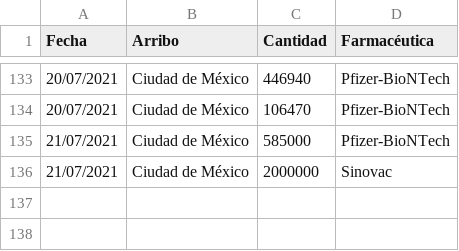
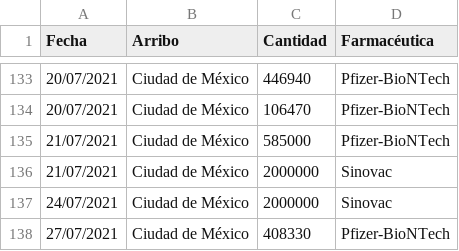
Before and after one commit to fdealbam/Vacunas, a CSV file: vacunasreport.csv, drawn as a sheet; only a part is shown, gaps mark what is left out.

Commit message:
Update vacunasreport.csv

```diff
--- a/vacunasreport.csv
+++ b/vacunasreport.csv
@@ -136 +136,3 @@ Fecha,Arribo,Cantidad,Farmacéutica
 21/07/2021,Ciudad de México,2000000,Sinovac
+24/07/2021,Ciudad de México,2000000,Sinovac
+27/07/2021,Ciudad de México,408330,Pfizer-BioNTech
```
